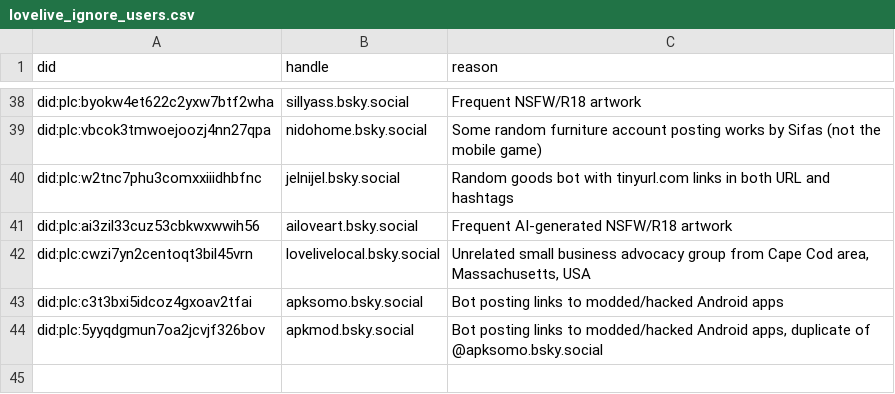
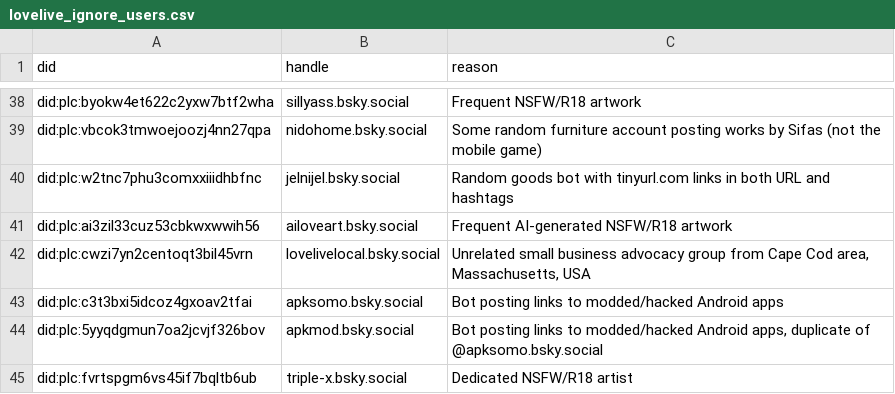
Before and after one commit to p1timmy/bsky-feeds, a CSV file: lists/lovelive_ignore_users.csv, drawn as a sheet; only a part is shown, gaps mark what is left out; the diff names each change by its address in the sheet, - before the commit and + after, or states it on an @@ line.

Commit message:
Skip posts containing "love Livejournal/LiveView", add NSFW artist account to LoveLive! feed ignore list

```diff
--- a/lists/lovelive_ignore_users.csv
+++ b/lists/lovelive_ignore_users.csv
+row 45: did:plc:fvrtspgm6vs45if7bqltb6ub | triple-x.bsky.social | Dedicated NSFW/R18 artist
```
Also changed, not shown: 1 other file.
